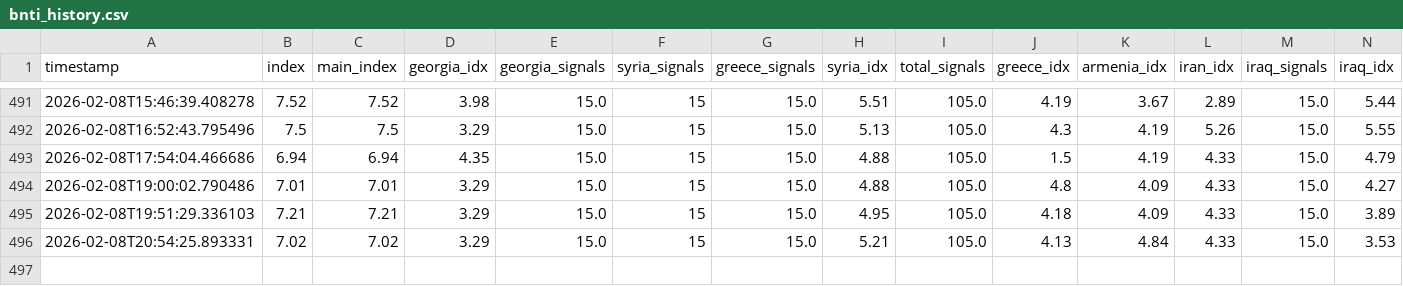
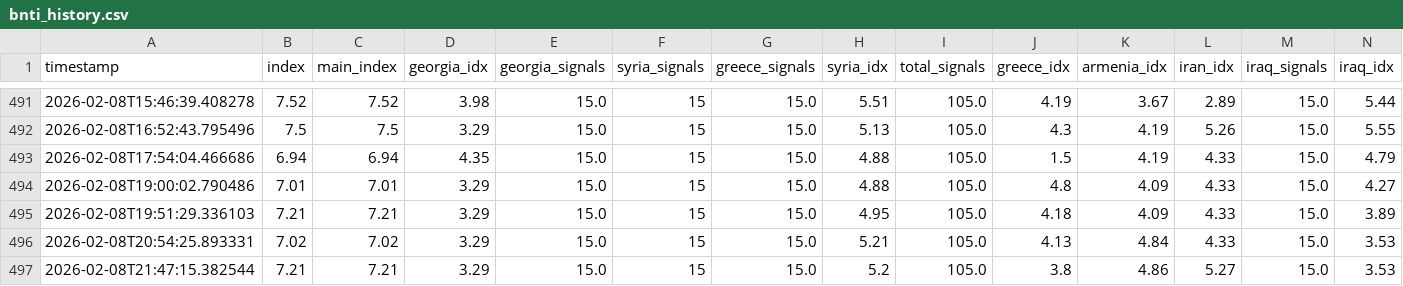
Before and after one commit to akgularda/border-neighbor-threat-index, a CSV file: bnti_history.csv, drawn as a sheet; only a part is shown, gaps mark what is left out; rows hold the shown columns only; the diff names each change by its address in the sheet, - before the commit and + after, or states it on an @@ line.

```diff
--- a/bnti_history.csv
+++ b/bnti_history.csv
+row 497: 2026-02-08T21:47:15.382544 | 7.21 | 7.21 | 3.29 | 15.0 | 15 | 15.0 | 5.2 | 105.0 | 3.8 | 4.86 | 5.27 | 15.0 | 3.53
```
Also changed, not shown: 2 other files.
